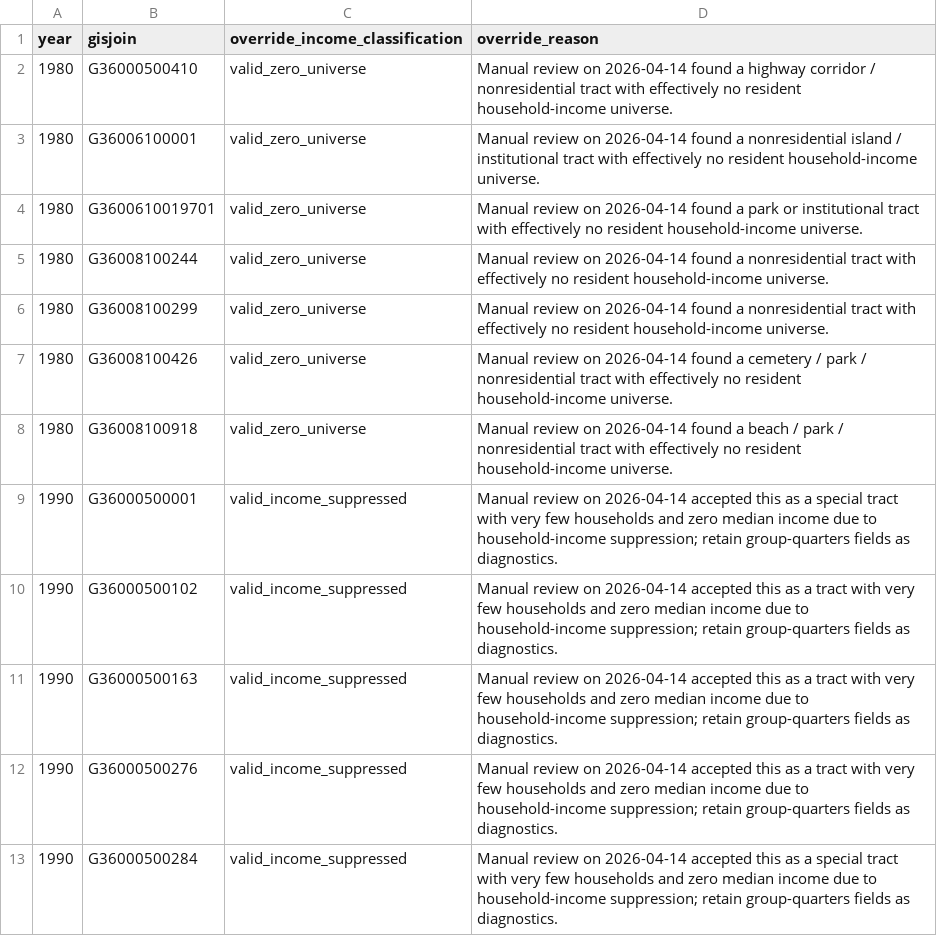
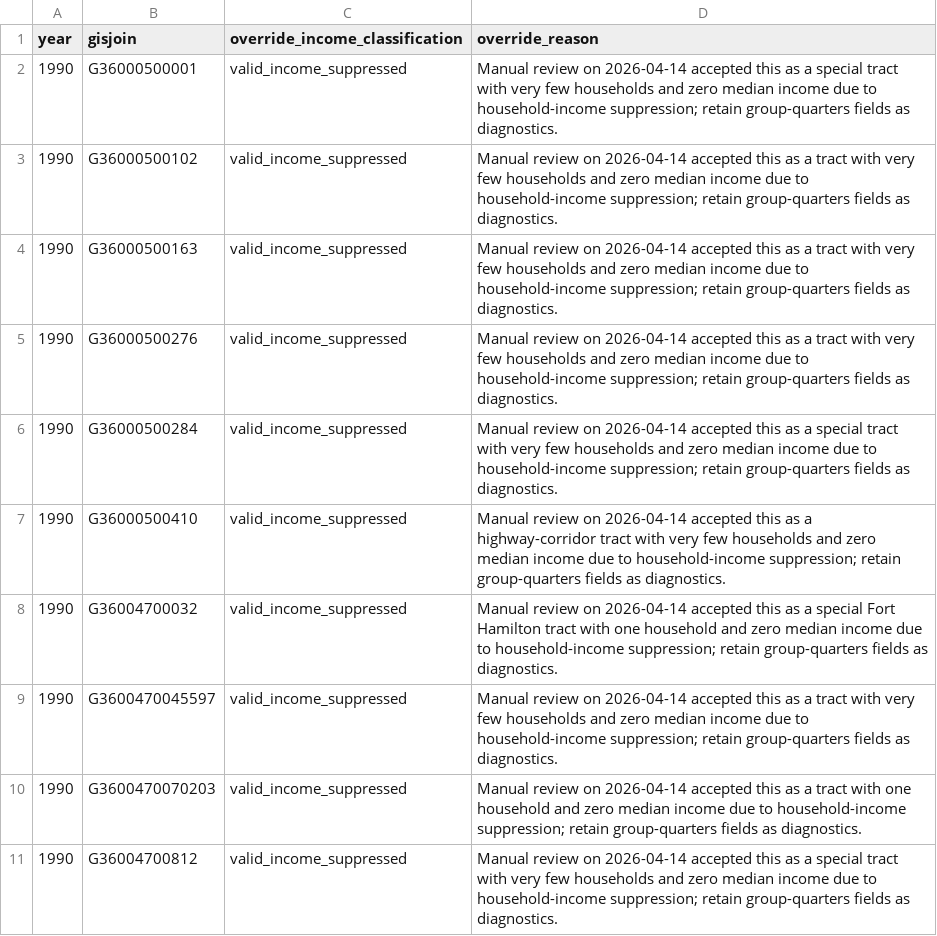
Before and after one commit to JacobHerbstman/nyc_court_case, a CSV file: tasks/build_nhgis_extracts/code/nhgis_income_overrides.csv, drawn as a sheet; only a part is shown; the shorter side is filled out with more unchanged rows.

```diff
--- a/tasks/build_nhgis_extracts/code/nhgis_income_overrides.csv
+++ b/tasks/build_nhgis_extracts/code/nhgis_income_overrides.csv
@@ -1,9 +1,2 @@
 year,gisjoin,override_income_classification,override_reason
-1980,G36000500410,valid_zero_universe,Manual review on 2026-04-14 found a highway corridor / nonresidential tract with effectively no resident household-income universe.
-1980,G36006100001,valid_zero_universe,Manual review on 2026-04-14 found a nonresidential island / institutional tract with effectively no resident household-income universe.
-1980,G3600610019701,valid_zero_universe,Manual review on 2026-04-14 found a park or institutional tract with effectively no resident household-income universe.
-1980,G36008100244,valid_zero_universe,Manual review on 2026-04-14 found a nonresidential tract with effectively no resident household-income universe.
-1980,G36008100299,valid_zero_universe,Manual review on 2026-04-14 found a nonresidential tract with effectively no resident household-income universe.
-1980,G36008100426,valid_zero_universe,Manual review on 2026-04-14 found a cemetery / park / nonresidential tract with effectively no resident household-income universe.
-1980,G36008100918,valid_zero_universe,Manual review on 2026-04-14 found a beach / park / nonresidential tract with effectively no resident household-income universe.
 1990,G36000500001,valid_income_suppressed,Manual review on 2026-04-14 accepted this as a special tract with very few households and zero median income due to household-income suppression; retain group-quarters fields as diagnostics.
```
Also changed, not shown: tasks/build_nhgis_extracts/code/nhgis_table_map.csv, 4 other files.
